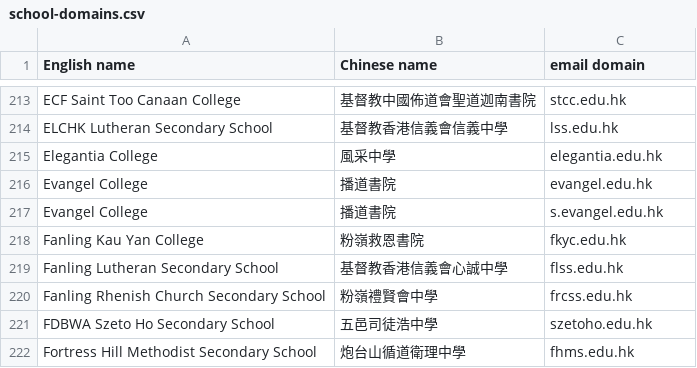
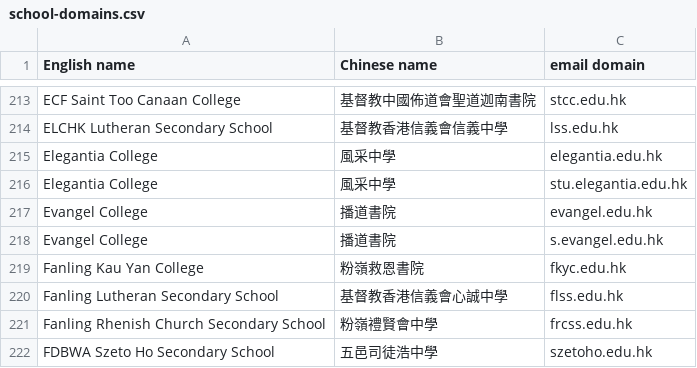
Before and after one commit to iamsteveng/loco-marketing, a CSV file: data/school-domains/school-domains.csv, drawn as a sheet; only a part is shown, gaps mark what is left out; the shorter side is filled out with more unchanged rows.

```diff
--- a/data/school-domains/school-domains.csv
+++ b/data/school-domains/school-domains.csv
@@ -215,2 +215,3 @@ ELCHK Lutheran Secondary School,基督教香港信義會信義中學,lss.edu.hk
 Elegantia College,風采中學,elegantia.edu.hk
+Elegantia College,風采中學,stu.elegantia.edu.hk
 Evangel College,播道書院,evangel.edu.hk
```
Also changed, not shown: 1 other file.
